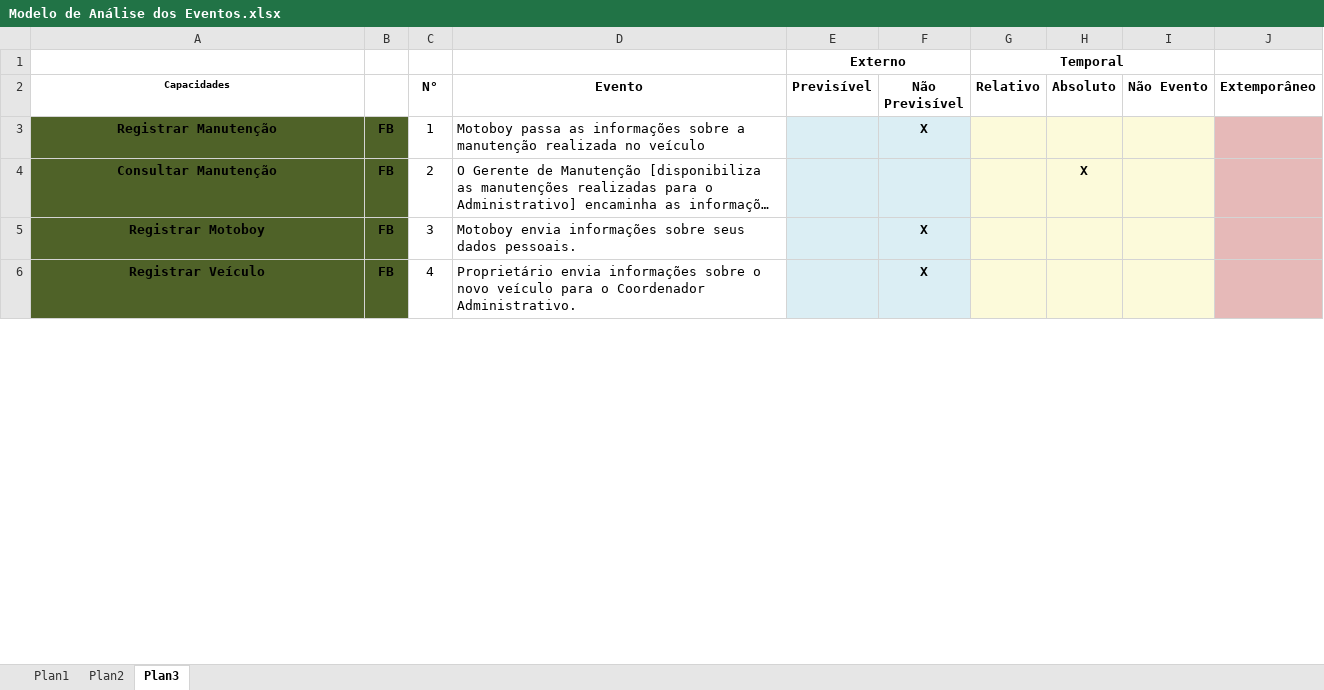
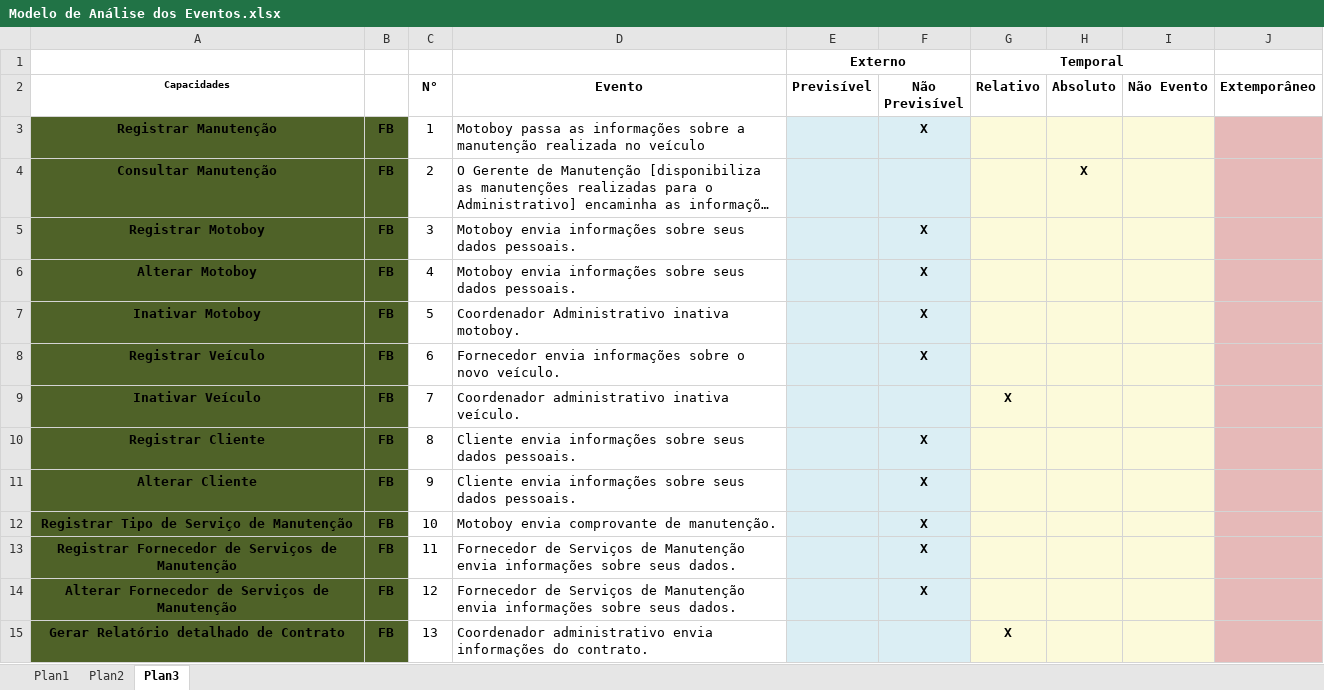
Before and after one commit to smrpuc/pos-fit-es10, an Excel workbook: TCC - Monografia/Documentos/Últimas versões EAP/Modelo de Análise dos Eventos.xlsx, sheet Plan3, drawn as a sheet; only a part is shown; long unchanged cells end in …; values as stored, in another font and other column widths than the file's, no borders; addresses are those after the commit; the diff covers the shown part only; the diff names each change by its address in the sheet, - before the commit and + after, or states it on an @@ line.

```diff
--- a/TCC - Monografia/Documentos/Últimas versões EAP/Modelo de Análise dos Eventos.xlsx (sheet Plan3)
+++ b/TCC - Monografia/Documentos/Últimas versões EAP/Modelo de Análise dos Eventos.xlsx (sheet Plan3)
+row 6: Alterar Motoboy | FB | 4 | Motoboy envia informações sobre seus dados pessoais. |  | X
+row 7: Inativar Motoboy | FB | 5 | Coordenador Administrativo inativa motoboy. |  | X
-C8 (N°): 4
+C8 (N°): 6
-D8 (Evento): Proprietário envia informações sobre o novo veículo para o Coordenador Administrativo.
+D8 (Evento): Fornecedor envia informações sobre o novo veículo.
+row 9: Inativar Veículo | FB | 7 | Coordenador administrativo inativa veículo. |  |  | X
+row 10: Registrar Cliente | FB | 8 | Cliente envia informações sobre seus dados pessoais. |  | X
+row 11: Alterar Cliente | FB | 9 | Cliente envia informações sobre seus dados pessoais. |  | X
+row 12: Registrar Tipo de Serviço de Manutenção | FB | 10 | Motoboy envia comprovante de manutenção. |  | X
+row 13: Registrar Fornecedor de Serviços de Manutenção | FB | 11 | Fornecedor de Serviços de Manutenção envia informações sobre seus dados. |  | X
+row 14: Alterar Fornecedor de Serviços de Manutenção | FB | 12 | Fornecedor de Serviços de Manutenção envia informações sobre seus dados. |  | X
+row 15: Gerar Relatório detalhado de Contrato | FB | 13 | Coordenador administrativo envia informações do contrato. |  |  | X
```
Also changed, not shown: 5 added rows, 2 removed rows and 4 edited cells elsewhere in this sheet.
